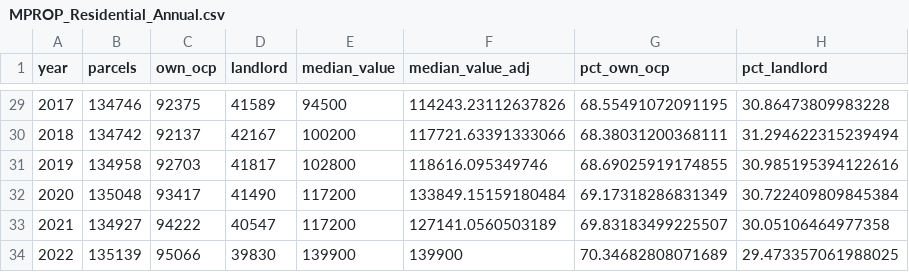
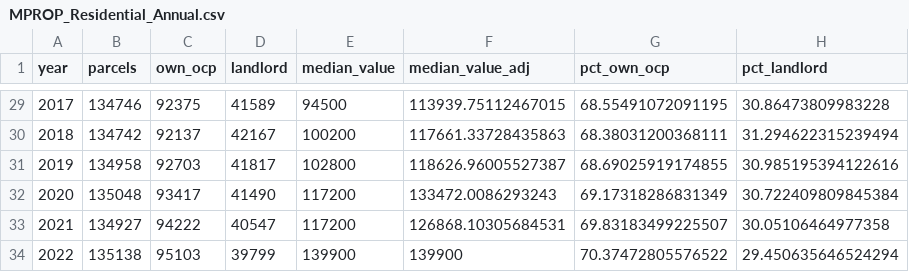
Before and after one commit to jdjohn215/MilwaukeeHousingStats, a CSV file: data/MPROP_Residential_Annual.csv, drawn as a sheet; only a part is shown, gaps mark what is left out; the diff covers the shown part only.

```diff
--- a/data/MPROP_Residential_Annual.csv
+++ b/data/MPROP_Residential_Annual.csv
@@ -29,6 +29,6 @@ year,parcels,own_ocp,landlord,median_value,median_value_adj,pct_own_ocp,pct_land
-2017,134746,92375,41589,94500,114243.23112637826,68.55491072091195,30.86473809983228
-2018,134742,92137,42167,100200,117721.63391333066,68.38031200368111,31.294622315239494
-2019,134958,92703,41817,102800,118616.095349746,68.69025919174855,30.985195394122616
-2020,135048,93417,41490,117200,133849.15159180484,69.17318286831349,30.722409809845384
-2021,134927,94222,40547,117200,127141.0560503189,69.83183499225507,30.05106464977358
-2022,135139,95066,39830,139900,139900,70.34682808071689,29.473357061988025
+2017,134746,92375,41589,94500,113939.75112467015,68.55491072091195,30.86473809983228
+2018,134742,92137,42167,100200,117661.33728435863,68.38031200368111,31.294622315239494
+2019,134958,92703,41817,102800,118626.96005527387,68.69025919174855,30.985195394122616
+2020,135048,93417,41490,117200,133472.0086293243,69.17318286831349,30.722409809845384
+2021,134927,94222,40547,117200,126868.10305684531,69.83183499225507,30.05106464977358
+2022,135138,95103,39799,139900,139900,70.37472805576522,29.450635646524294
```
Also changed, not shown: 27 edited cells elsewhere in this file, data/MPROP_Residential_Annual_Aldermanic.csv, data/MPROP_Residential_Annual_Neighborhood.csv, 29 other files.
